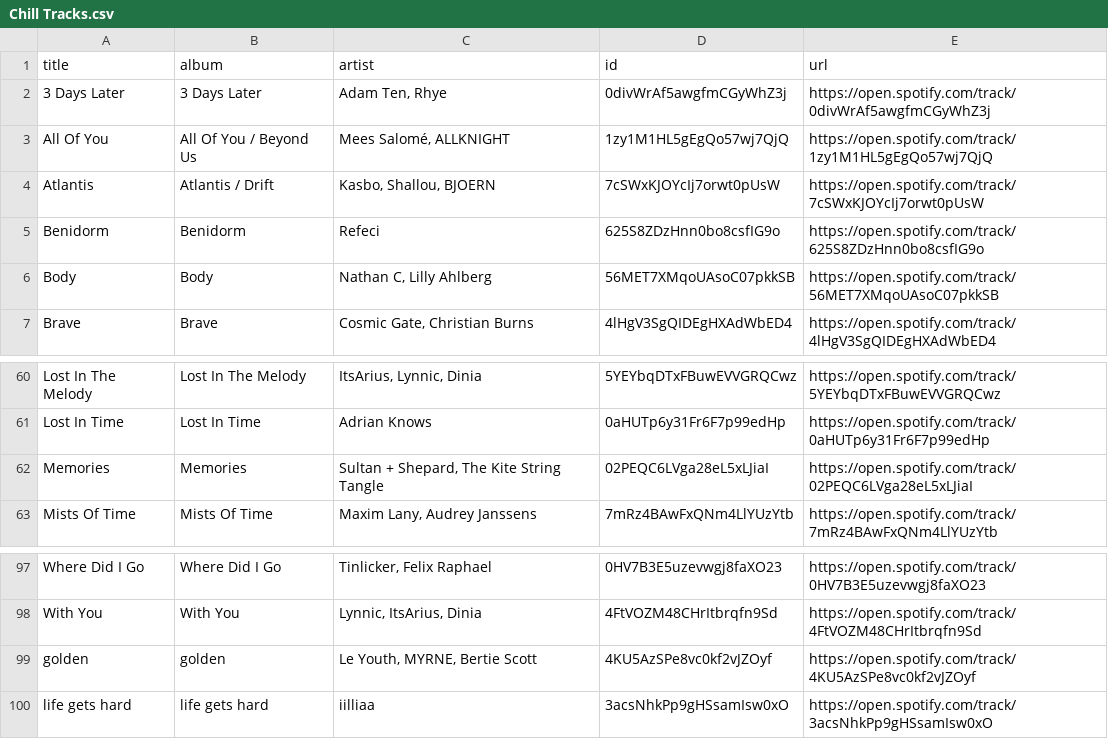
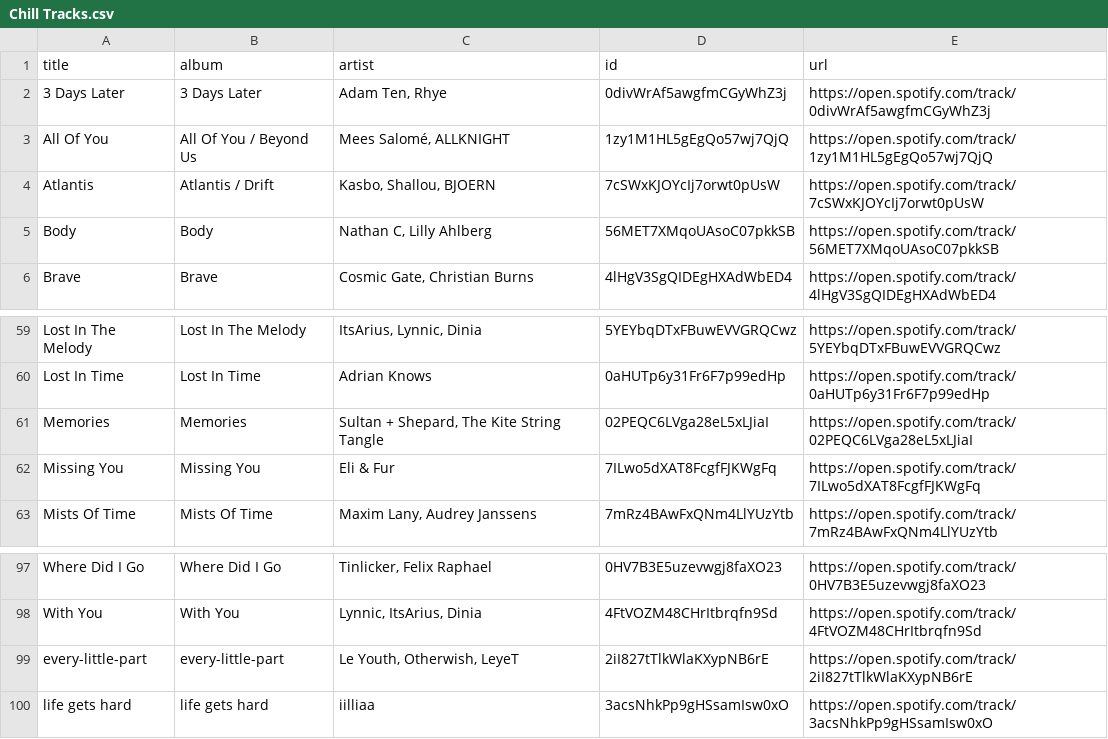
Before and after one commit to unex/dews_beats, a CSV file: playlists/Chill Tracks.csv, drawn as a sheet; only a part is shown, gaps mark what is left out; removed rows and columns are numbered as before the commit, all else as after; the diff names each change by its address in the sheet, - before the commit and + after, or states it on an @@ line.

```diff
--- a/playlists/Chill Tracks.csv
+++ b/playlists/Chill Tracks.csv
-row 5: Benidorm | Benidorm | Refeci | 625S8ZDzHnn0bo8csfIG9o | https://open.spotify.com/track/625S8ZDzHnn0bo8csfIG9o
+row 62: Missing You | Missing You | Eli & Fur | 7ILwo5dXAT8FcgfFJKWgFq | https://open.spotify.com/track/7ILwo5dXAT8FcgfFJKWgFq
-row 99: golden | golden | Le Youth, MYRNE, Bertie Scott | 4KU5AzSPe8vc0kf2vJZOyf | https://open.spotify.com/track/4KU5AzSPe8vc0kf2vJZOyf
+row 99: every-little-part | every-little-part | Le Youth, Otherwish, LeyeT | 2iI827tTlkWlaKXypNB6rE | https://open.spotify.com/track/2iI827tTlkWlaKXypNB6rE
```
Also changed, not shown: Saved Songs.csv, playlists/Dance Classics.csv, 4 other files.
